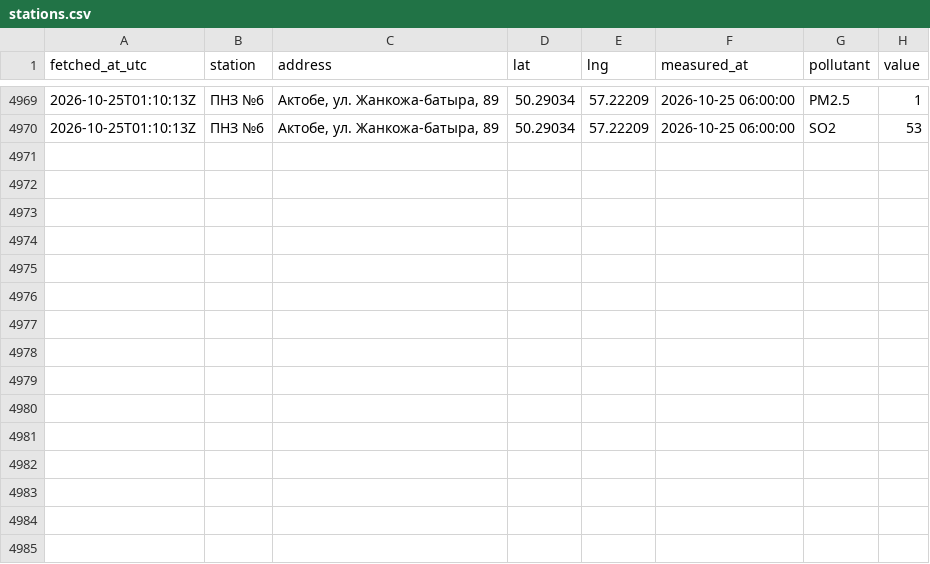
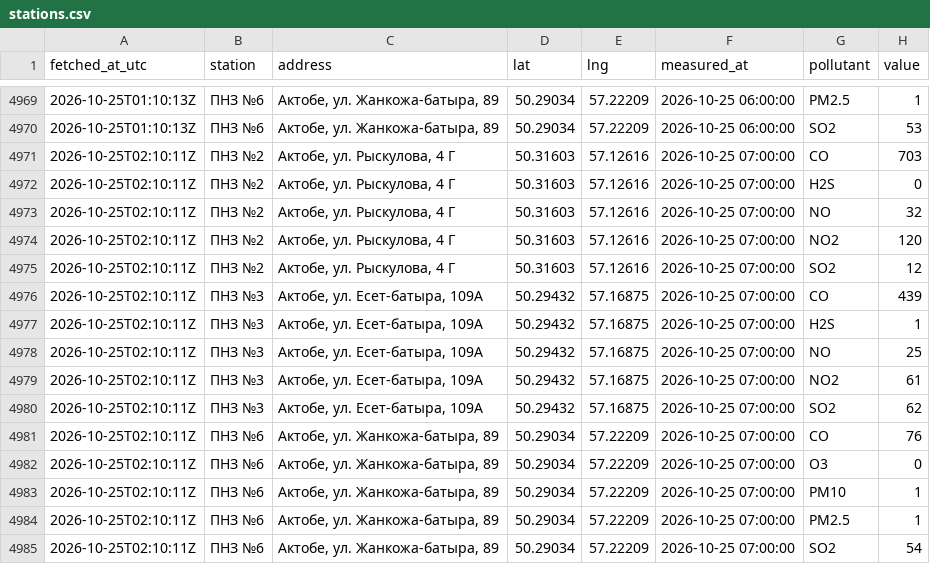
Before and after one commit to SanDav2011/atyrau-air, a CSV file: data/aktobe/stations.csv, drawn as a sheet; only a part is shown, gaps mark what is left out; the diff names each change by its address in the sheet, - before the commit and + after, or states it on an @@ line.

```diff
--- a/data/aktobe/stations.csv
+++ b/data/aktobe/stations.csv
+row 4971: 2026-10-25T02:10:11Z | ПНЗ №2 | Актобе, ул. Рыскулова, 4 Г | 50.31603 | 57.12616 | 2026-10-25 07:00:00 | CO | 703
+row 4972: 2026-10-25T02:10:11Z | ПНЗ №2 | Актобе, ул. Рыскулова, 4 Г | 50.31603 | 57.12616 | 2026-10-25 07:00:00 | H2S | 0
+row 4973: 2026-10-25T02:10:11Z | ПНЗ №2 | Актобе, ул. Рыскулова, 4 Г | 50.31603 | 57.12616 | 2026-10-25 07:00:00 | NO | 32
+row 4974: 2026-10-25T02:10:11Z | ПНЗ №2 | Актобе, ул. Рыскулова, 4 Г | 50.31603 | 57.12616 | 2026-10-25 07:00:00 | NO2 | 120
+row 4975: 2026-10-25T02:10:11Z | ПНЗ №2 | Актобе, ул. Рыскулова, 4 Г | 50.31603 | 57.12616 | 2026-10-25 07:00:00 | SO2 | 12
+row 4976: 2026-10-25T02:10:11Z | ПНЗ №3 | Актобе, ул. Есет-батыра, 109А | 50.29432 | 57.16875 | 2026-10-25 07:00:00 | CO | 439
+row 4977: 2026-10-25T02:10:11Z | ПНЗ №3 | Актобе, ул. Есет-батыра, 109А | 50.29432 | 57.16875 | 2026-10-25 07:00:00 | H2S | 1
+row 4978: 2026-10-25T02:10:11Z | ПНЗ №3 | Актобе, ул. Есет-батыра, 109А | 50.29432 | 57.16875 | 2026-10-25 07:00:00 | NO | 25
+row 4979: 2026-10-25T02:10:11Z | ПНЗ №3 | Актобе, ул. Есет-батыра, 109А | 50.29432 | 57.16875 | 2026-10-25 07:00:00 | NO2 | 61
+row 4980: 2026-10-25T02:10:11Z | ПНЗ №3 | Актобе, ул. Есет-батыра, 109А | 50.29432 | 57.16875 | 2026-10-25 07:00:00 | SO2 | 62
+row 4981: 2026-10-25T02:10:11Z | ПНЗ №6 | Актобе, ул. Жанкожа-батыра, 89 | 50.29034 | 57.22209 | 2026-10-25 07:00:00 | CO | 76
+row 4982: 2026-10-25T02:10:11Z | ПНЗ №6 | Актобе, ул. Жанкожа-батыра, 89 | 50.29034 | 57.22209 | 2026-10-25 07:00:00 | O3 | 0
+row 4983: 2026-10-25T02:10:11Z | ПНЗ №6 | Актобе, ул. Жанкожа-батыра, 89 | 50.29034 | 57.22209 | 2026-10-25 07:00:00 | PM10 | 1
+row 4984: 2026-10-25T02:10:11Z | ПНЗ №6 | Актобе, ул. Жанкожа-батыра, 89 | 50.29034 | 57.22209 | 2026-10-25 07:00:00 | PM2.5 | 1
+row 4985: 2026-10-25T02:10:11Z | ПНЗ №6 | Актобе, ул. Жанкожа-батыра, 89 | 50.29034 | 57.22209 | 2026-10-25 07:00:00 | SO2 | 54
```
Also changed, not shown: data/karaganda/stations.csv, data/kokshetau/stations.csv, 36 other files.
